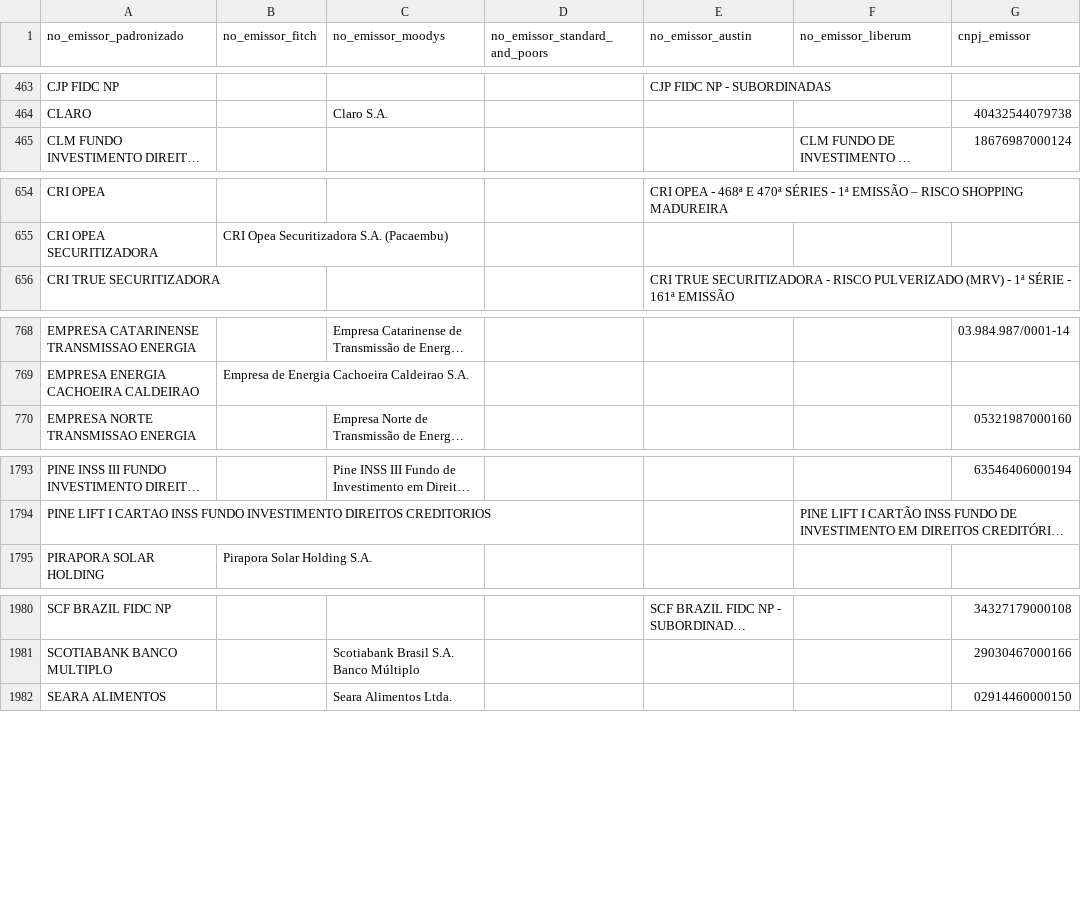
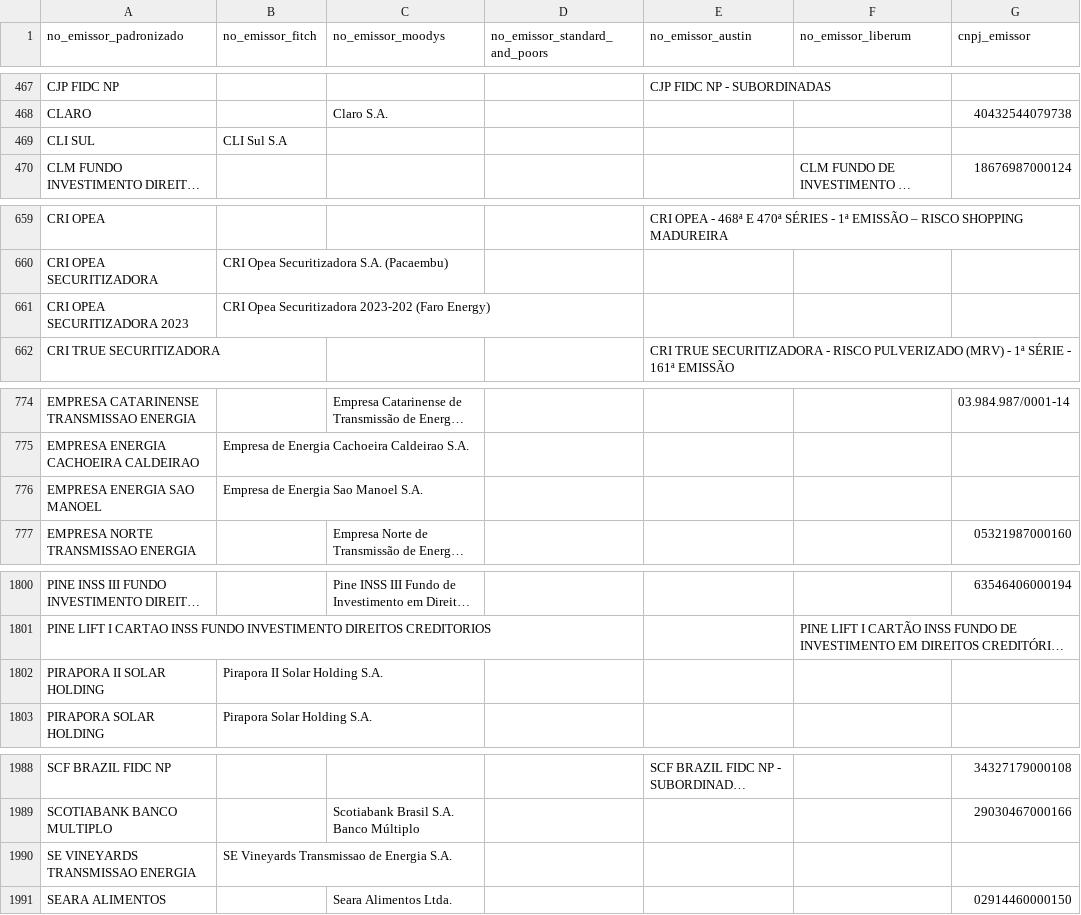
Before and after one commit to PulseDataLabs/PulseRatingsBrasil, a CSV file: data/emissores_consolidado.csv, drawn as a sheet; only a part is shown, gaps mark what is left out; long unchanged cells end in …; the diff covers the shown part only; the diff names each change by its address in the sheet, - before the commit and + after, or states it on an @@ line.

```diff
--- a/data/emissores_consolidado.csv
+++ b/data/emissores_consolidado.csv
+row 469: CLI SUL | CLI Sul S.A
+row 661: CRI OPEA SECURITIZADORA 2023 | CRI Opea Securitizadora 2023-202 (Faro Energy)
+row 776: EMPRESA ENERGIA SAO MANOEL | Empresa de Energia Sao Manoel S.A.
+row 1802: PIRAPORA II SOLAR HOLDING | Pirapora II Solar Holding S.A.
+row 1990: SE VINEYARDS TRANSMISSAO ENERGIA | SE Vineyards Transmissao de Energia S.A.
```
Also changed, not shown: 6 added rows and 5 edited cells elsewhere in this file, data/austin_ratings.csv, data/fitch_emissores.csv, 16 other files.
